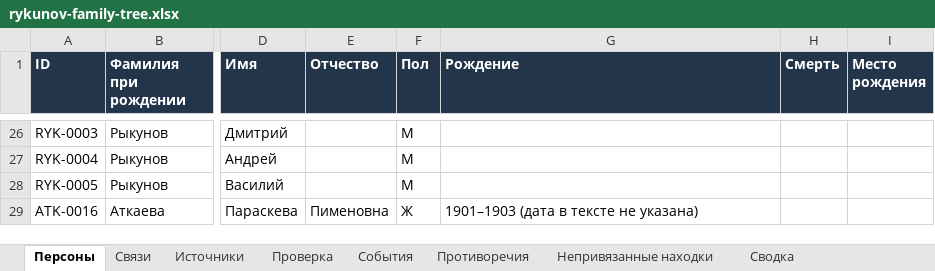
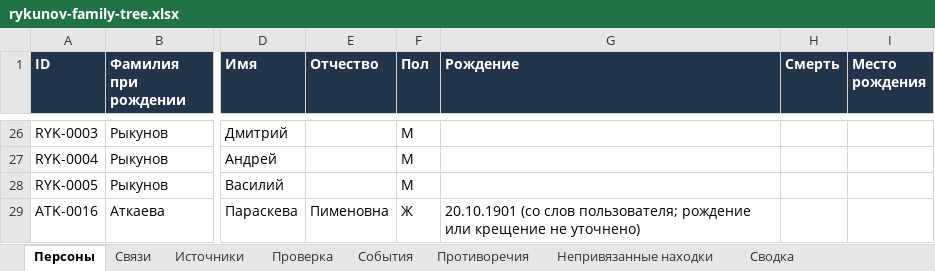
Before and after one commit to kilevoy/rykunov-family-tree, an Excel workbook: data/rykunov-family-tree.xlsx, sheet Персоны, drawn as a sheet; only a part is shown, gaps mark what is left out; values as stored, in another font and other column widths than the file's, no borders; the diff names each change by its address in the sheet, - before the commit and + after, or states it on an @@ line.

```diff
--- a/data/rykunov-family-tree.xlsx (sheet Персоны)
+++ b/data/rykunov-family-tree.xlsx (sheet Персоны)
-G29 (Рождение): 1901–1903 (дата в тексте не указана)
+G29 (Рождение): 20.10.1901 (со слов пользователя; рождение или крещение не уточнено)
```
Also changed, not shown: sheet События.
